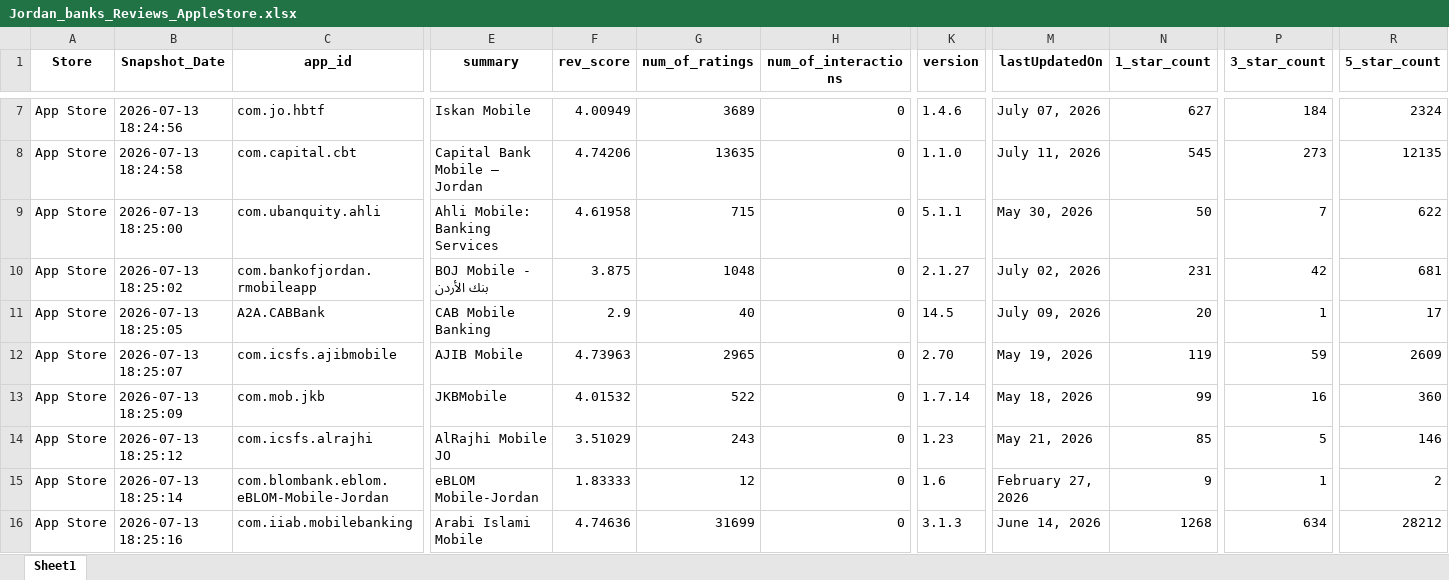
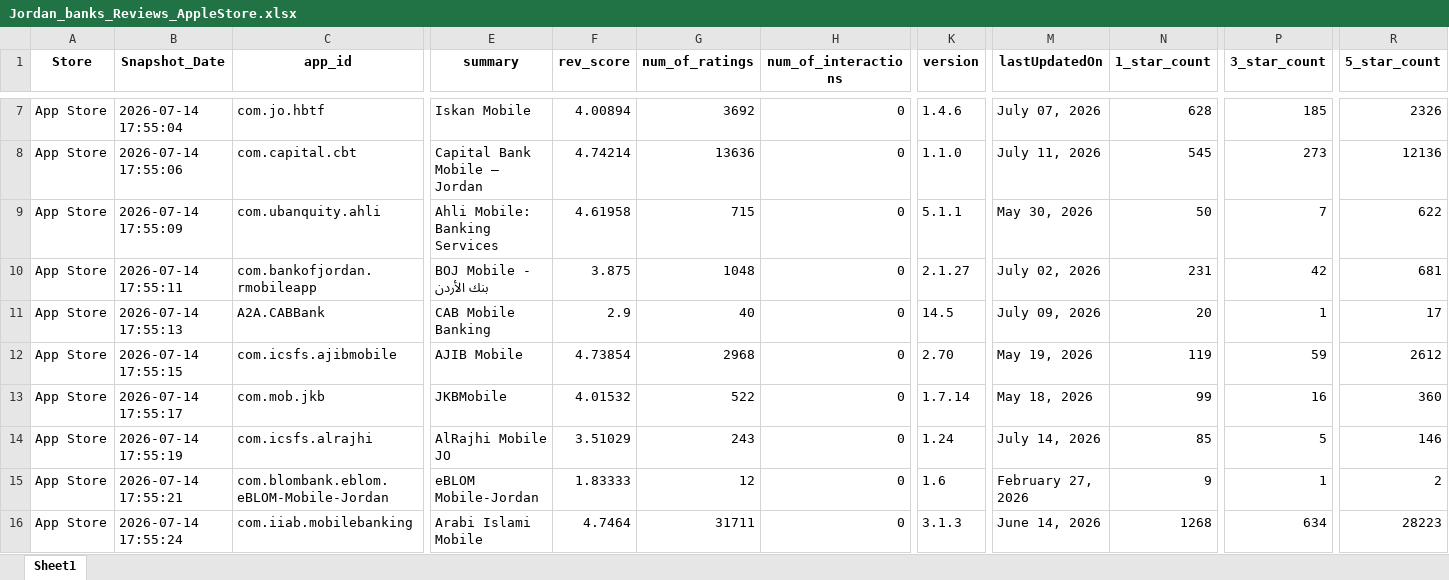
Before and after one commit to Joseph-Sal/jordan_banks_reviews_stats_data, an Excel workbook: data/Jordan_banks_Reviews_AppleStore.xlsx, sheet Sheet1, drawn as a sheet; only a part is shown, gaps mark what is left out; values as stored, in another font and other column widths than the file's, no borders; the diff covers the shown part only; the diff names each change by its address in the sheet, - before the commit and + after, or states it on an @@ line.

```diff
--- a/data/Jordan_banks_Reviews_AppleStore.xlsx (sheet Sheet1)
+++ b/data/Jordan_banks_Reviews_AppleStore.xlsx (sheet Sheet1)
-B7 (Snapshot_Date): 2026-07-13 18:24:56
+B7 (Snapshot_Date): 2026-07-14 17:55:04
-F7 (rev_score): 4.00949
+F7 (rev_score): 4.00894
-G7 (num_of_ratings): 3689
+G7 (num_of_ratings): 3692
-N7 (1_star_count): 627
+N7 (1_star_count): 628
-P7 (3_star_count): 184
+P7 (3_star_count): 185
-R7 (5_star_count): 2324
+R7 (5_star_count): 2326
-B8 (Snapshot_Date): 2026-07-13 18:24:58
+B8 (Snapshot_Date): 2026-07-14 17:55:06
-F8 (rev_score): 4.74206
+F8 (rev_score): 4.74214
-G8 (num_of_ratings): 13635
+G8 (num_of_ratings): 13636
-R8 (5_star_count): 12135
+R8 (5_star_count): 12136
-B9 (Snapshot_Date): 2026-07-13 18:25:00
+B9 (Snapshot_Date): 2026-07-14 17:55:09
-B10 (Snapshot_Date): 2026-07-13 18:25:02
+B10 (Snapshot_Date): 2026-07-14 17:55:11
-B11 (Snapshot_Date): 2026-07-13 18:25:05
+B11 (Snapshot_Date): 2026-07-14 17:55:13
-B12 (Snapshot_Date): 2026-07-13 18:25:07
+B12 (Snapshot_Date): 2026-07-14 17:55:15
-F12 (rev_score): 4.73963
+F12 (rev_score): 4.73854
-G12 (num_of_ratings): 2965
+G12 (num_of_ratings): 2968
-R12 (5_star_count): 2609
+R12 (5_star_count): 2612
-B13 (Snapshot_Date): 2026-07-13 18:25:09
+B13 (Snapshot_Date): 2026-07-14 17:55:17
-B14 (Snapshot_Date): 2026-07-13 18:25:12
+B14 (Snapshot_Date): 2026-07-14 17:55:19
-K14 (version): 1.23
+K14 (version): 1.24
-M14 (lastUpdatedOn): May 21, 2026
+M14 (lastUpdatedOn): July 14, 2026
-B15 (Snapshot_Date): 2026-07-13 18:25:14
+B15 (Snapshot_Date): 2026-07-14 17:55:21
-B16 (Snapshot_Date): 2026-07-13 18:25:16
+B16 (Snapshot_Date): 2026-07-14 17:55:24
-F16 (rev_score): 4.74636
+F16 (rev_score): 4.7464
-G16 (num_of_ratings): 31699
+G16 (num_of_ratings): 31711
-R16 (5_star_count): 28212
+R16 (5_star_count): 28223
```
Also changed, not shown: 27 edited cells elsewhere in this sheet, data/Jordan_banks_Reviews_GooglePlay.xlsx.
